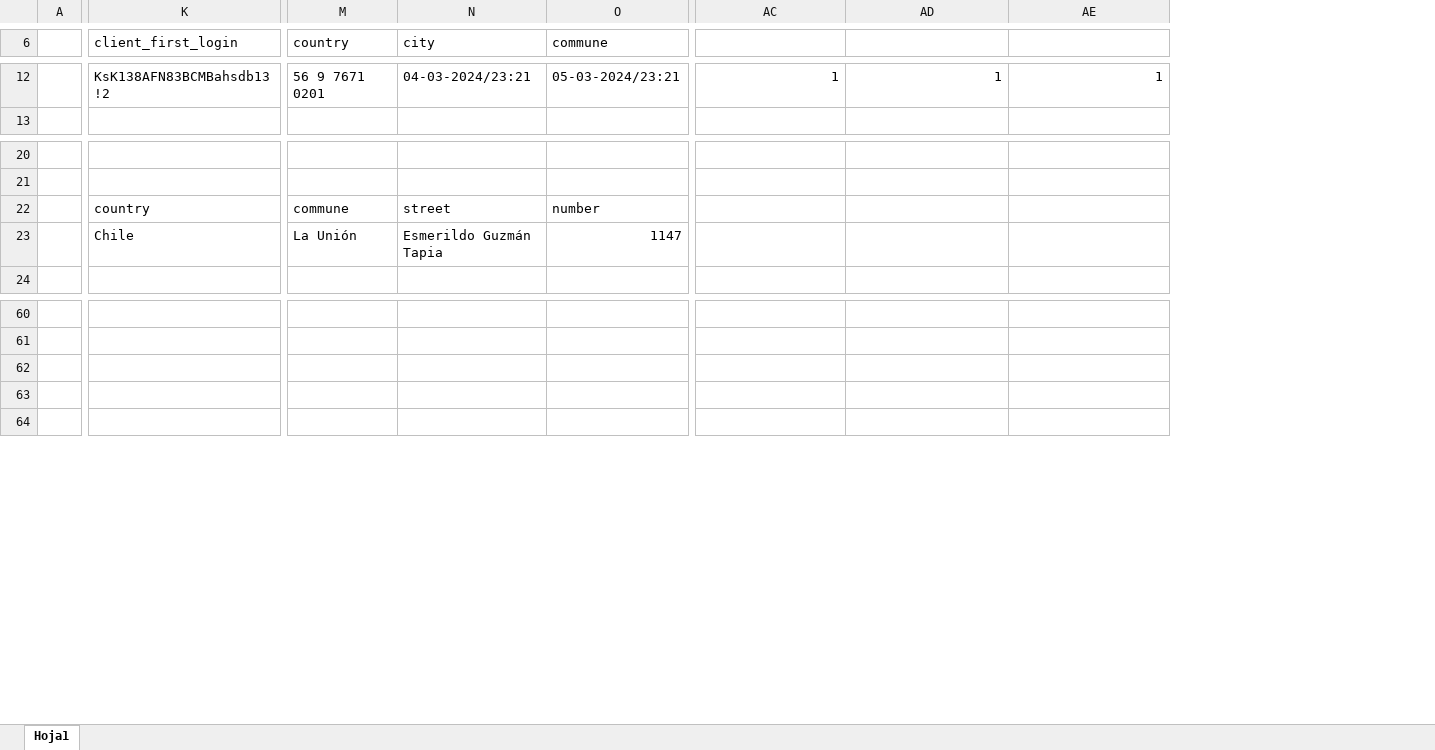
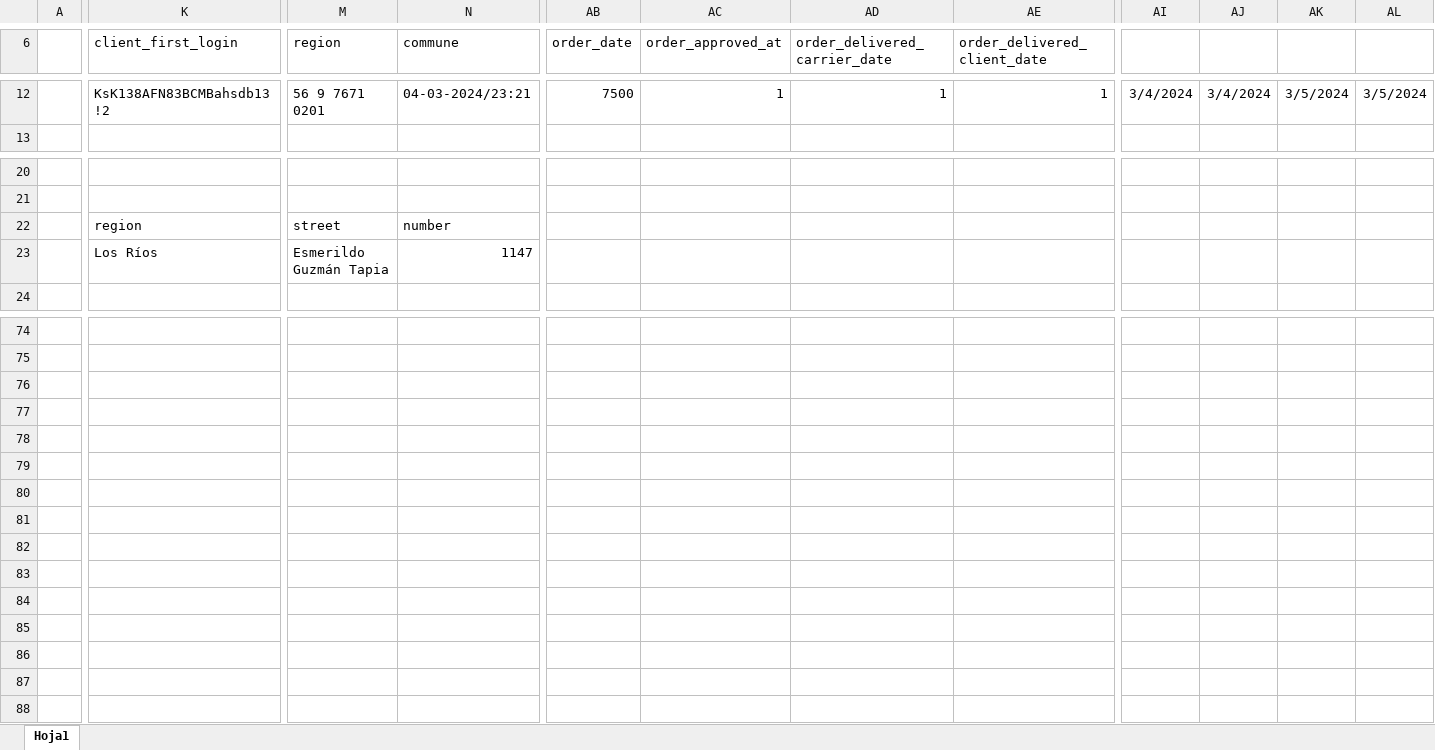
Before and after one commit to ivansanmartin/ivsm-ecommerce-info, an Excel workbook: ecommerce-normalization-db.xlsx, sheet Hoja1, drawn as a sheet; only a part is shown, gaps mark what is left out; values as stored, in another font and other column widths than the file's, no borders; removed rows and columns are numbered as before the commit, all else as after; rows hold the shown columns only; the diff covers the shown part only; the diff names each change by its address in the sheet, - before the commit and + after, or states it on an @@ line.

```diff
--- a/ecommerce-normalization-db.xlsx (sheet Hoja1)
+++ b/ecommerce-normalization-db.xlsx (sheet Hoja1)
-column N (city), row 12: 04-03-2024/23:21; rows 22-23: street | Esmerildo Guzmán Tapia
+column AB (order_date), row 12: 7500
+column AI, row 12: 3/4/2024
+column AJ, row 12: 3/4/2024
+column AK, row 12: 3/5/2024
+column AL, row 12: 3/5/2024
-M6: country
+M6: region
-AC6: (empty)
+AC6: order_approved_at
-AD6: (empty)
+AD6: order_delivered_carrier_date
-AE6: (empty)
+AE6: order_delivered_client_date
-N12 (commune): 05-03-2024/23:21
+N12 (commune): 04-03-2024/23:21
-K22 (client_first_login): country
+K22 (client_first_login): region
-M22 (region): commune
+M22 (region): street
-K23 (client_first_login): Chile
+K23 (client_first_login): Los Ríos
-M23 (region): La Unión
+M23 (region): Esmerildo Guzmán Tapia
+row 76: (empty)
+row 77: (empty)
-row 78: (empty)
+row 78: (empty)
-row 79: (empty)
+row 79: (empty)
+row 80: (empty)
+row 81: (empty)
+row 82: (empty)
+row 83: (empty)
+row 84: (empty)
+row 85: (empty)
+row 86: (empty)
+row 87: (empty)
```
Also changed, not shown: 61 added rows, 36 edited cells and cell formats elsewhere in this sheet.
